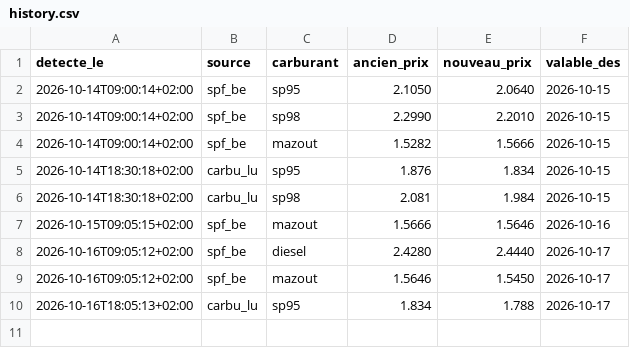
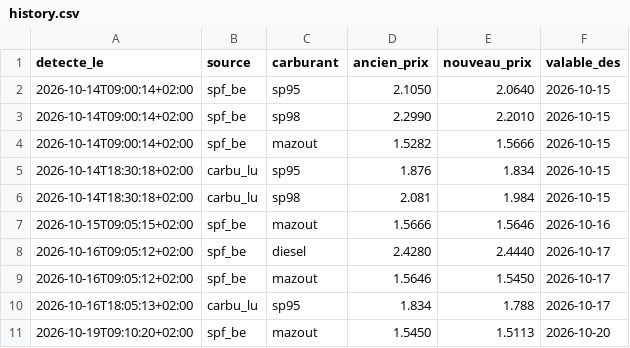
Before and after one commit to GuillDecker/Fuel-Alert-Bot-Test-Beta-, a CSV file: history.csv, drawn as a sheet.

```diff
--- a/history.csv
+++ b/history.csv
@@ -10 +10,2 @@ detecte_le,source,carburant,ancien_prix,nouveau_prix,valable_des
 2026-10-16T18:05:13+02:00,carbu_lu,sp95,1.834,1.788,2026-10-17
+2026-10-19T09:10:20+02:00,spf_be,mazout,1.5450,1.5113,2026-10-20
```
Also changed, not shown: 1 other file.
